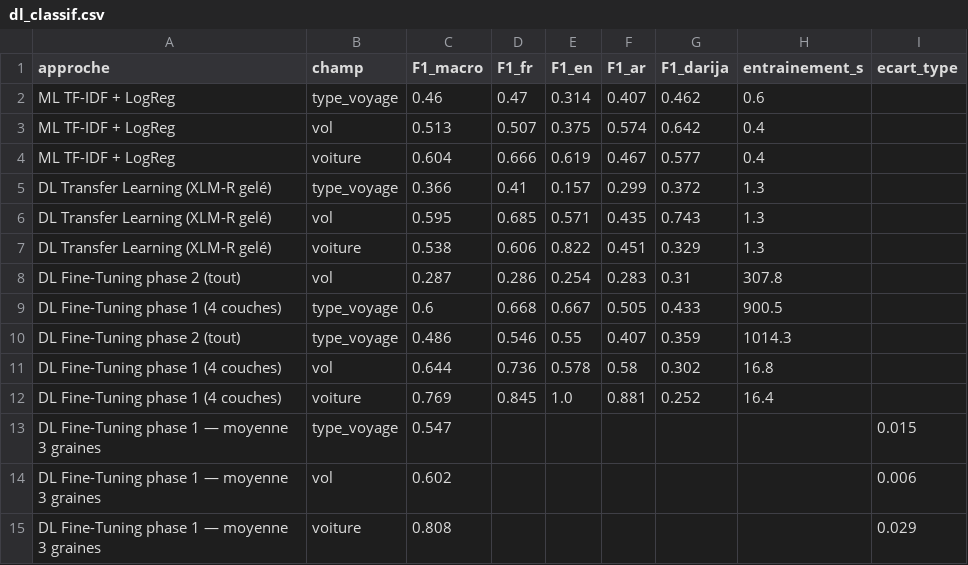
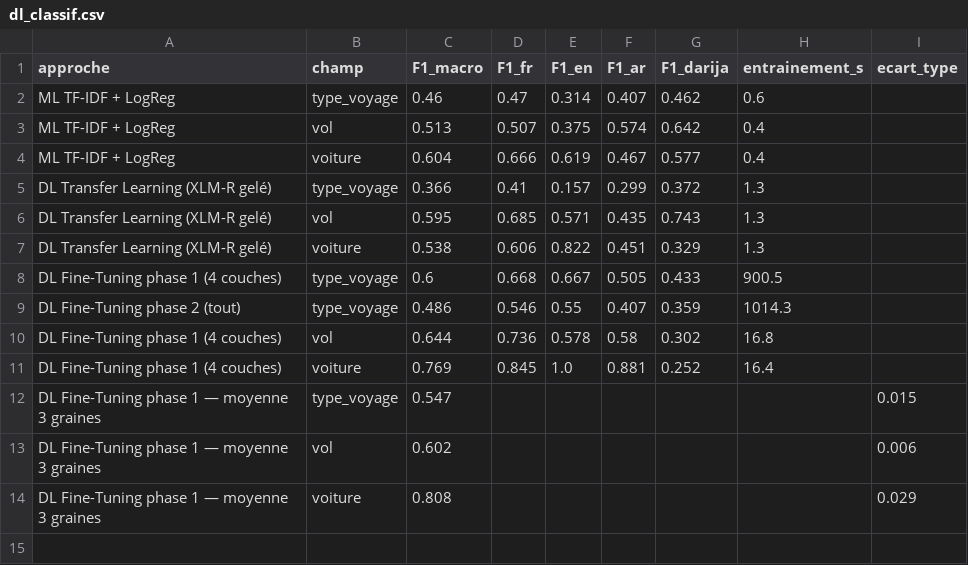
Before and after one commit to ALI0benjannet/voyara, a CSV file: docs/ia/resultats/dl_classif.csv, drawn as a sheet; the diff names each change by its address in the sheet, - before the commit and + after, or states it on an @@ line.

Commit message:
data(ia): paraphrases relues + tableau final corrigé

```diff
--- a/docs/ia/resultats/dl_classif.csv
+++ b/docs/ia/resultats/dl_classif.csv
-row 8: DL Fine-Tuning phase 2 (tout) | vol | 0.287 | 0.286 | 0.254 | 0.283 | 0.31 | 307.8
```
Also changed, not shown: 1 other file.
